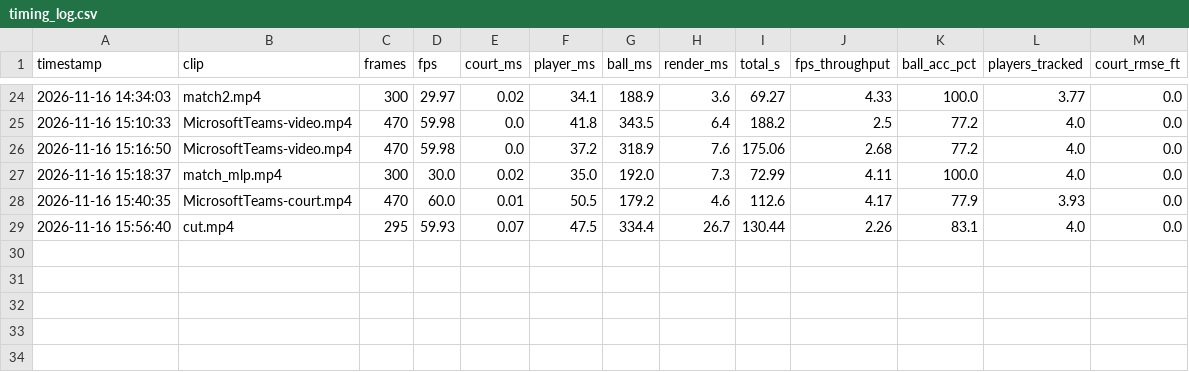
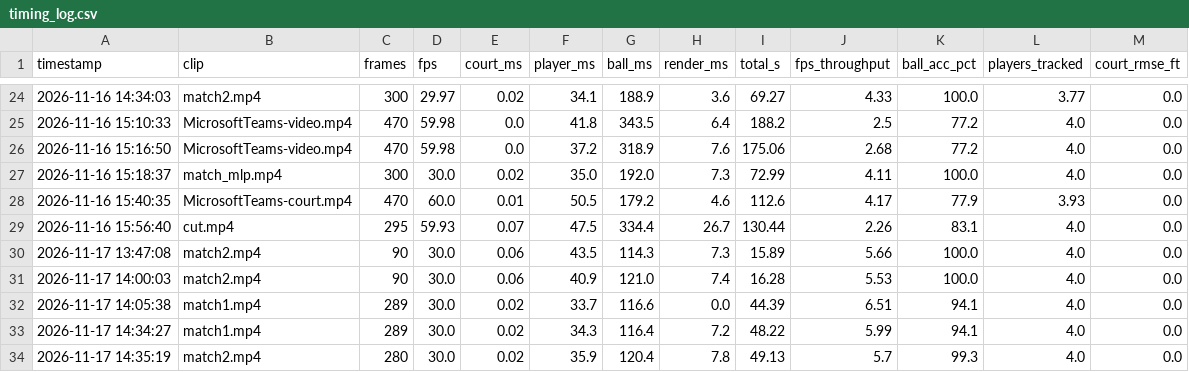
Before and after one commit to Parth12142/pickleball-vision-ai, a CSV file: outputs/timing_log.csv, drawn as a sheet; only a part is shown, gaps mark what is left out; the diff names each change by its address in the sheet, - before the commit and + after, or states it on an @@ line.

Commit message:
feat(week4): implement Day 3 Two-Bounce & NVZ rules, Savitzky-Golay broadcast FX, and cross-clip invariance
- Week 4 Rules Core (Day 3 / W4-03 & W4-04): added TwoBounceEnforcer (pbbase/rules/two_bounce.py) and NVZFootFaultDetector (pbbase/rules/nvz_detector.py), integrated them into MatchScoreTracker with dead-ball/occlusion handling, updated Week 4 Day 1-3 unit tests (62/62 passing), and logged Day 16 progress in docs/week4/day16.md and 5_WEEK_TASK_MASTER_LIST.md.
- Cross-Clip Perception & Savitzky-Golay Smoothing: added SavitzkyGolayBounceAnalyzer (pbbase/tracking/bounce_detector.py), court pixel-scale & FPS normalization across detector, trajectory, 3D ball, and player trackers, static decoy blacklisting, Hough court-line refinement, and 2.5D minimap scaling.
- Broadcast FX & Showcase Clips: added BroadcastAnimator (pbbase/court/broadcast_fx.py) and CLI renderers (scripts/render_broadcast_animation.py, scripts/render_week4_day3.py), calibrated clips/match2.mp4 and clips/screencast.mp4 in court_calibrations.json, and updated telemetry/run ledgers.
- Pickviz Frontend: standardized showcase tabs on match11.mp4 and match_mlp.mp4, updated mock telemetry kinematics, and added outputs/ and data/ asset fallbacks in frontend/serve.py.

```diff
--- a/outputs/timing_log.csv
+++ b/outputs/timing_log.csv
+row 30: 2026-11-17 13:47:08 | match2.mp4 | 90 | 30.0 | 0.06 | 43.5 | 114.3 | 7.3 | 15.89 | 5.66 | 100.0 | 4.0 | 0.0
+row 31: 2026-11-17 14:00:03 | match2.mp4 | 90 | 30.0 | 0.06 | 40.9 | 121.0 | 7.4 | 16.28 | 5.53 | 100.0 | 4.0 | 0.0
+row 32: 2026-11-17 14:05:38 | match1.mp4 | 289 | 30.0 | 0.02 | 33.7 | 116.6 | 0.0 | 44.39 | 6.51 | 94.1 | 4.0 | 0.0
+row 33: 2026-11-17 14:34:27 | match1.mp4 | 289 | 30.0 | 0.02 | 34.3 | 116.4 | 7.2 | 48.22 | 5.99 | 94.1 | 4.0 | 0.0
+row 34: 2026-11-17 14:35:19 | match2.mp4 | 280 | 30.0 | 0.02 | 35.9 | 120.4 | 7.8 | 49.13 | 5.7 | 99.3 | 4.0 | 0.0
```
Also changed, not shown: 39 other files.
